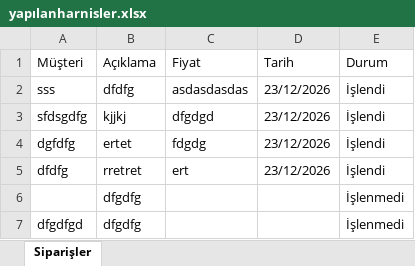
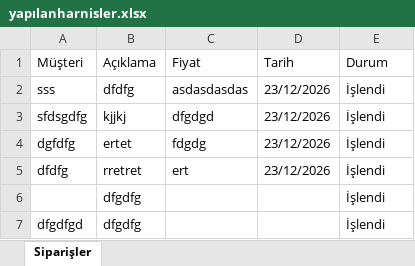
Before and after one commit to hdeliaslan27-create/excell, an Excel workbook: yapılanharnisler.xlsx, sheet Siparişler, drawn as a sheet; values as stored, in another font and other column widths than the file's, no borders; the diff names each change by its address in the sheet, - before the commit and + after, or states it on an @@ line.

Commit message:
Program üzerinden veriler guncellendi

```diff
--- a/yapılanharnisler.xlsx (sheet Siparişler)
+++ b/yapılanharnisler.xlsx (sheet Siparişler)
-E6:E7 (Durum): İşlenmedi
+E6:E7 (Durum): İşlendi
```
